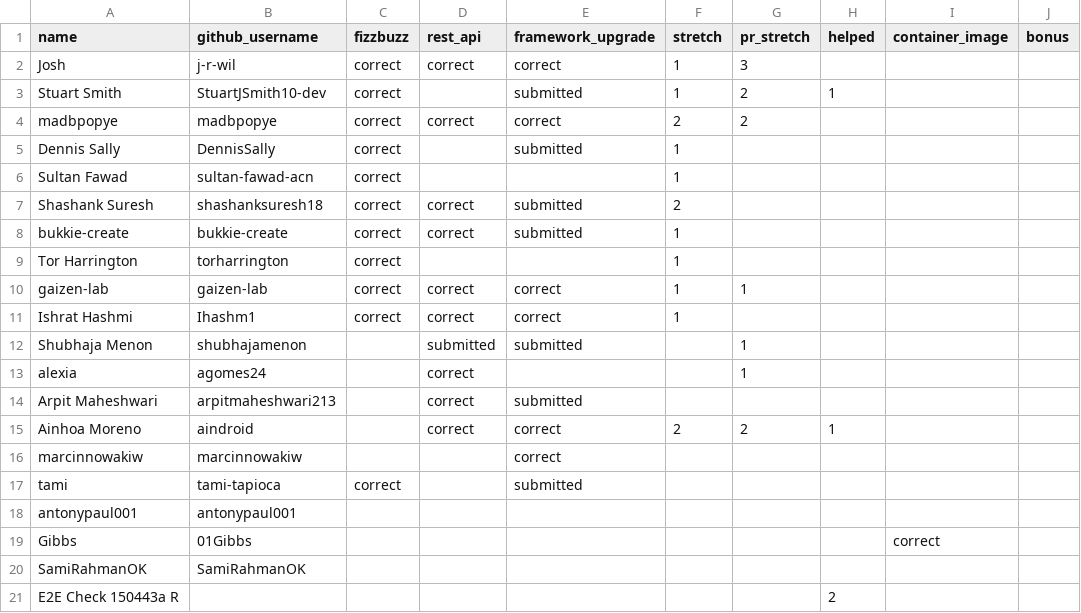
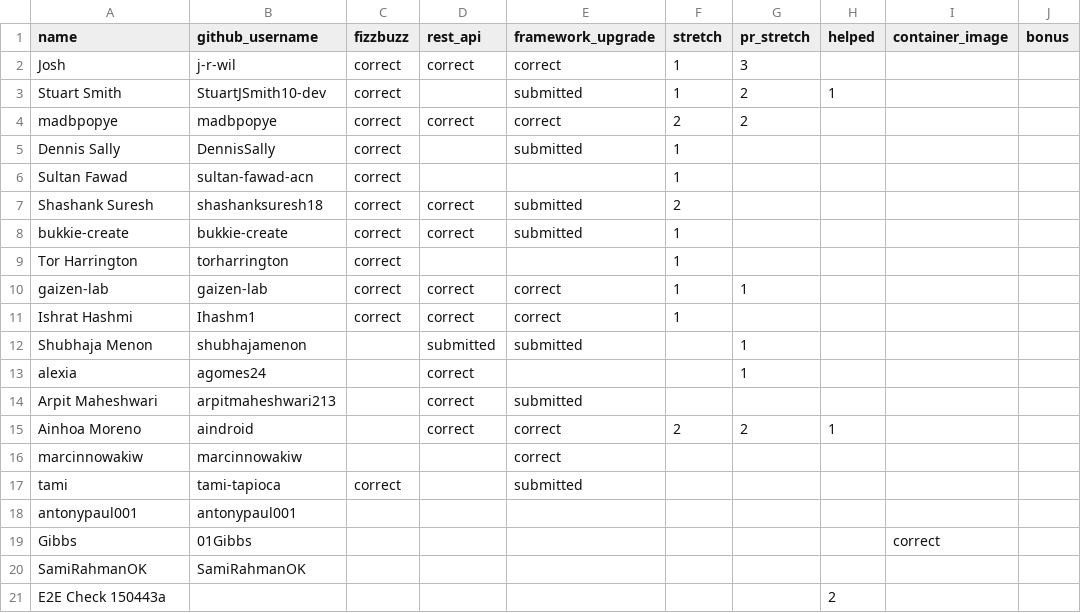
Before and after one commit to 01Gibbs/leaderboard-sandbox, a CSV file: participants.csv, drawn as a sheet; only a part is shown; the diff names each change by its address in the sheet, - before the commit and + after, or states it on an @@ line.

```diff
--- a/participants.csv
+++ b/participants.csv
-A21 (name): E2E Check 150443a R
+A21 (name): E2E Check 150443a
```
Also changed, not shown: 1 other file.
